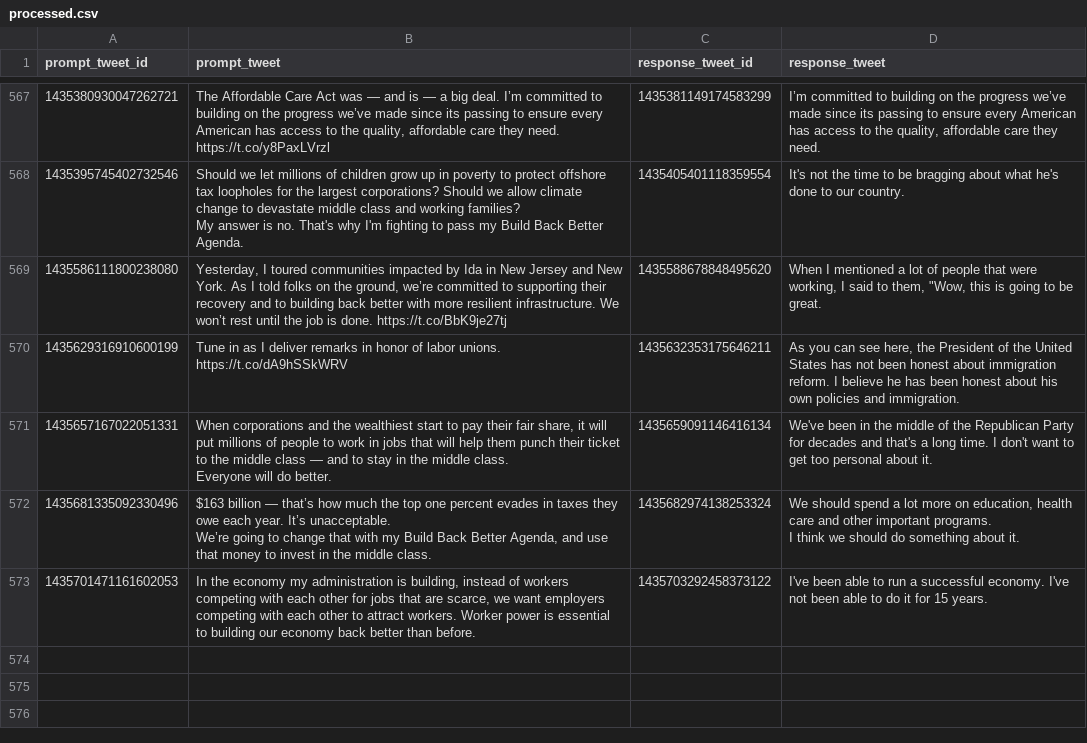
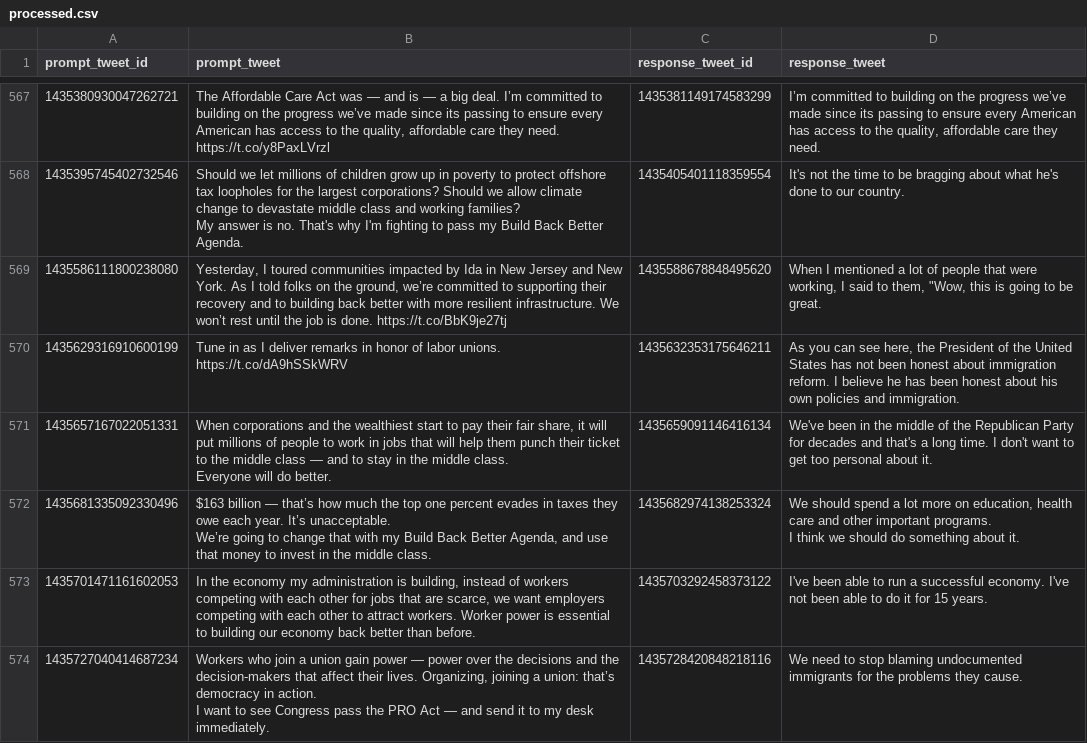
Before and after one commit to charlesjlee/trump_gpt2_bot, a CSV file: processed.csv, drawn as a sheet; only a part is shown, gaps mark what is left out; ↵ is a line break in a cell; the diff names each change by its address in the sheet, - before the commit and + after, or states it on an @@ line.

```diff
--- a/processed.csv
+++ b/processed.csv
+row 574: 1435727040414687234 | Workers who join a union gain power — power over the decisions and the decision-makers that affect their lives. Organizing, joining a union: that’s democracy in action. ↵ I want to see Congress pass the PRO Act — and send it to my desk immediately. | 1435728420848218116 | We need to stop blaming undocumented immigrants for the problems they cause.
```
